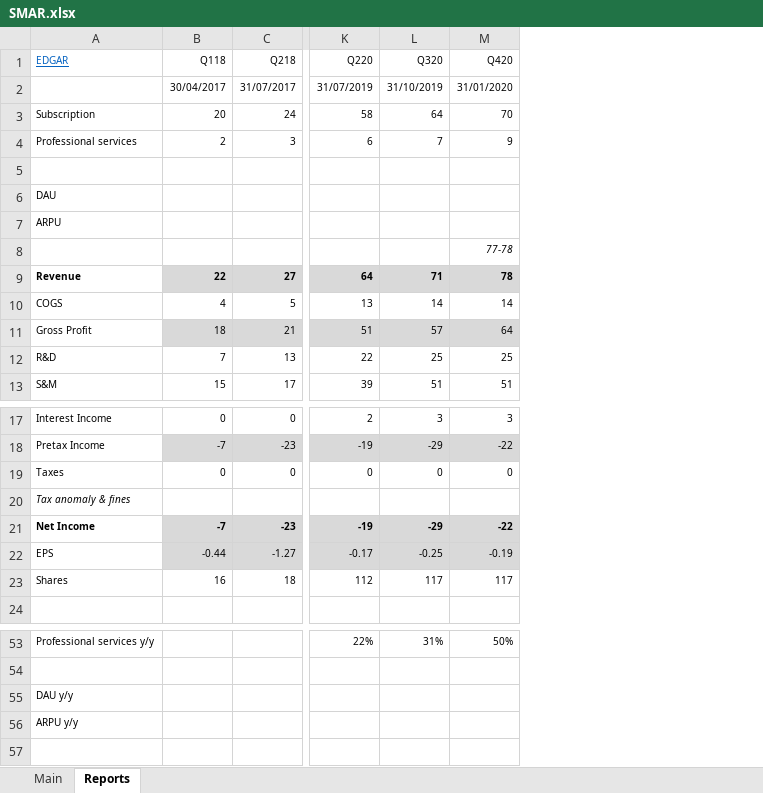
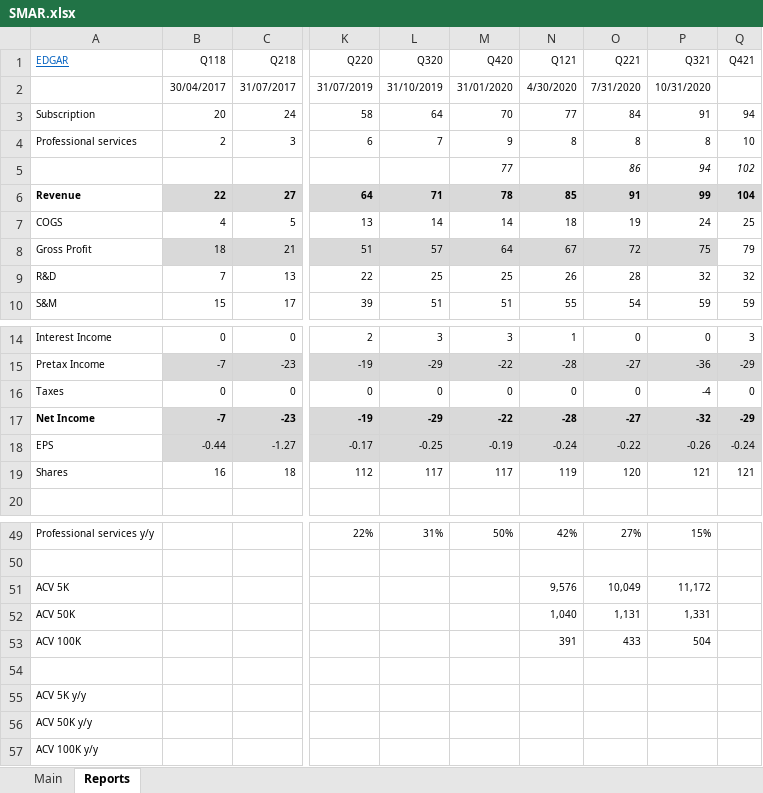
Before and after one commit to michaelsjoeberg/stocks, an Excel workbook: SMAR.xlsx, sheet Reports, drawn as a sheet; only a part is shown, gaps mark what is left out; values as stored, in another font and other column widths than the file's, no borders; charts and pictures not drawn; removed rows and columns are numbered as before the commit, all else as after; rows hold the shown columns only; the diff names each change by its address in the sheet, - before the commit and + after, or states it on an @@ line.

```diff
--- a/SMAR.xlsx (sheet Reports)
+++ b/SMAR.xlsx (sheet Reports)
+column N (Q121), rows 2-10: 4/30/2020 | 77 | 8 |  | 85 | 18 | 67 | 26 | 55; rows 14-19: 1 | -28 | 0 | -28 | -0.24 | 119; rows 49-52: 42% |  | 9,576 | 1,040
+column O (Q221), rows 2-10: 7/31/2020 | 84 | 8 | 86 | 91 | 19 | 72 | 28 | 54; rows 14-19: 0 | -27 | 0 | -27 | -0.22 | 120; rows 49-52: 27% |  | 10,049 | 1,131
+column P (Q321), rows 2-10: 10/31/2020 | 91 | 8 | 94 | 99 | 24 | 75 | 32 | 59; rows 14-19: 0 | -36 | -4 | -32 | -0.26 | 121; rows 49-52: 15% |  | 11,172 | 1,331
+column Q (Q421), rows 3-10: 94 | 10 | 102 | 104 | 25 | 79 | 32 | 59; rows 14-19: 3 | -29 | 0 | -29 | -0.24 | 121
-row 5: (empty)
-row 6: DAU
-row 7: ARPU
-M5 (Q420): 77-78
+M5 (Q420): 77
-row 20: Tax anomaly & fines
-A51 (EDGAR): DAU y/y
+A51 (EDGAR): ACV 5K
-A52 (EDGAR): ARPU y/y
+A52 (EDGAR): ACV 50K
+row 53: ACV 100K |  |  |  |  |  | 391 | 433 | 504
+row 54: (empty)
+row 55: ACV 5K y/y
+row 56: ACV 50K y/y
+row 57: ACV 100K y/y
```
Also changed, not shown: sheet Main, formulas that keep their value, charts or pictures.
